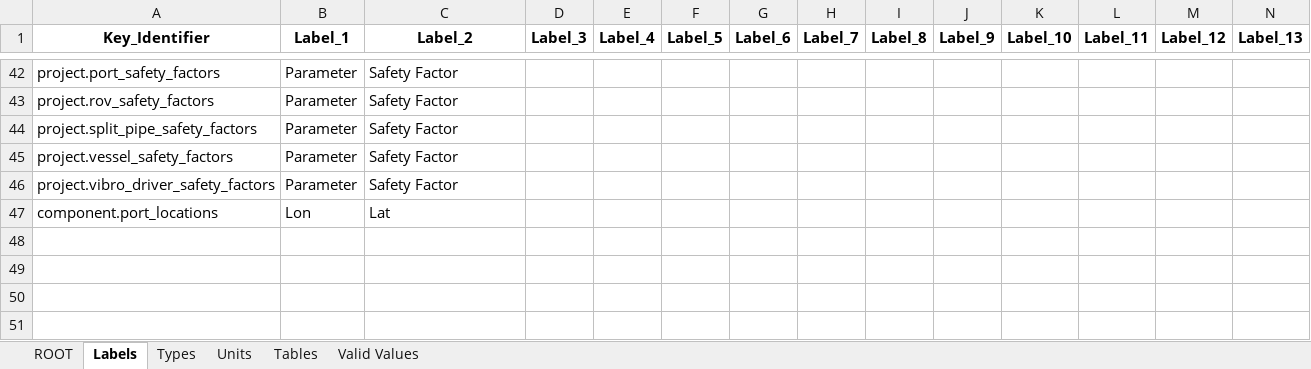
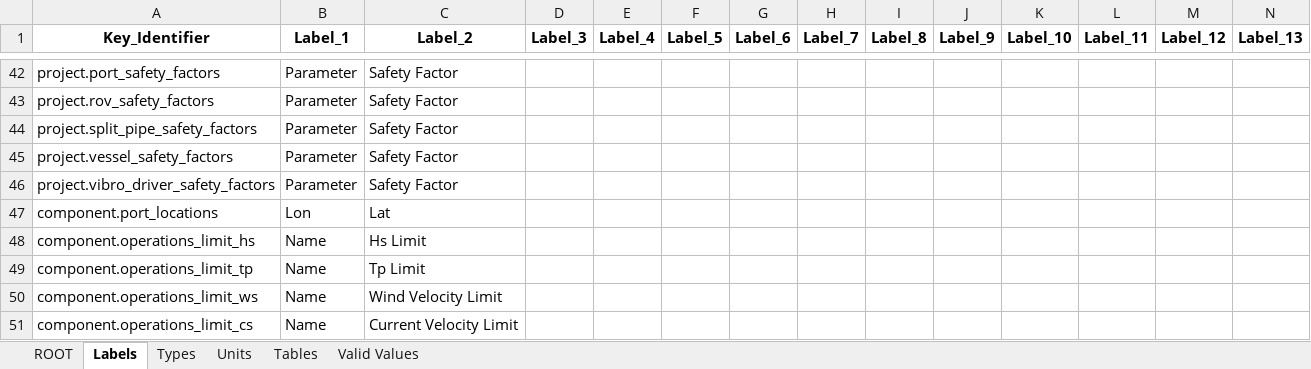
Before and after one commit to DTOcean/dtocean-core, an Excel workbook: dds/installation.xlsx, sheet Labels, drawn as a sheet; only a part is shown, gaps mark what is left out; values as stored, in another font and other column widths than the file's, no borders; rows hold the shown columns only; the diff names each change by its address in the sheet, - before the commit and + after, or states it on an @@ line.

Commit message:
Add operational limit conditions to core to allow modification in the installation interface

```diff
--- a/dds/installation.xlsx (sheet Labels)
+++ b/dds/installation.xlsx (sheet Labels)
+row 48: component.operations_limit_hs | Name | Hs Limit
+row 49: component.operations_limit_tp | Name | Tp Limit
+row 50: component.operations_limit_ws | Name | Wind Velocity Limit
+row 51: component.operations_limit_cs | Name | Current Velocity Limit
```
Also changed, not shown: sheet Valid Values, sheet Tables, sheet ROOT, sheet Units, sheet Types, 3 other files.
